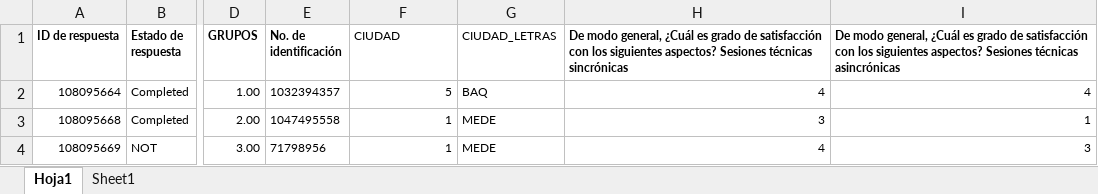
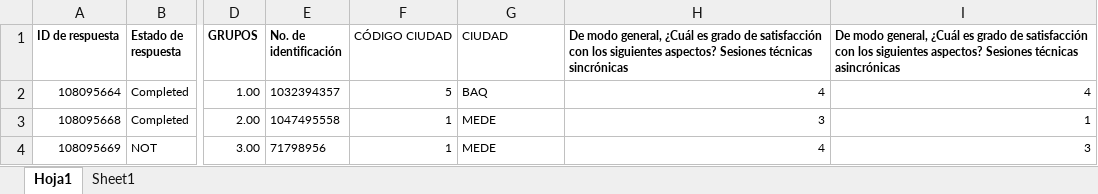
Before and after one commit to mariaf494/MisionTIC, an Excel workbook: Datos_seguimiento_semanal_MinTIC.xlsx, sheet Hoja1, drawn as a sheet; only a part is shown, gaps mark what is left out; values as stored, in another font and other column widths than the file's, no borders; the diff names each change by its address in the sheet, - before the commit and + after, or states it on an @@ line.

```diff
--- a/Datos_seguimiento_semanal_MinTIC.xlsx (sheet Hoja1)
+++ b/Datos_seguimiento_semanal_MinTIC.xlsx (sheet Hoja1)
-F1: CIUDAD
+F1: CÓDIGO CIUDAD
-G1: CIUDAD_LETRAS
+G1: CIUDAD
```
Also changed, not shown: 1 other file.
